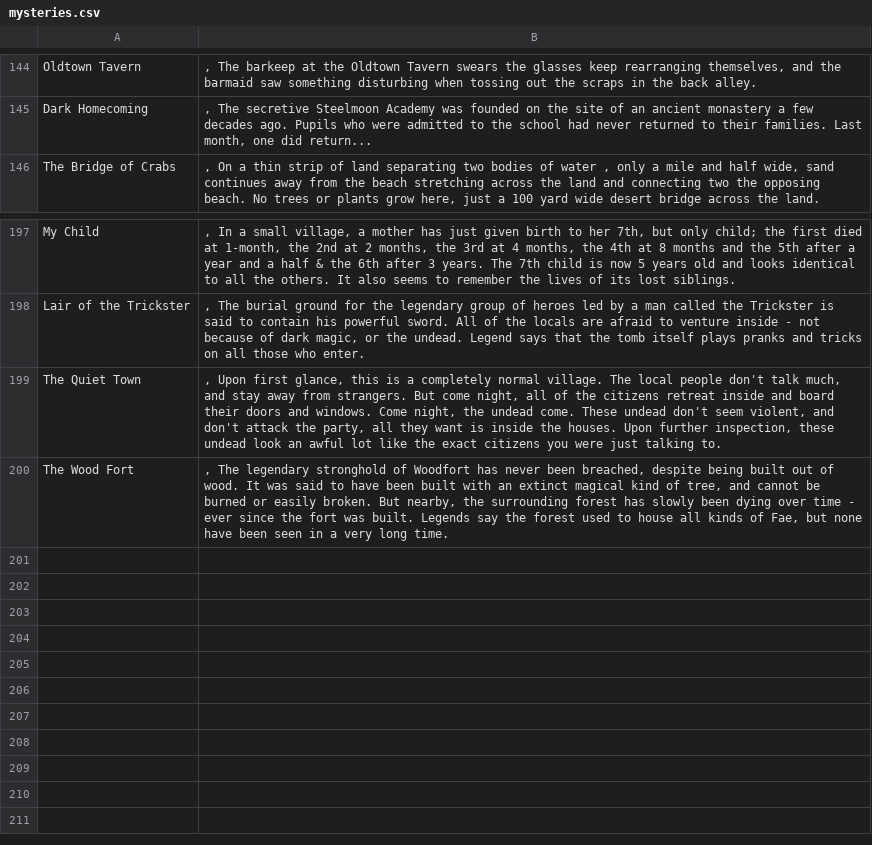
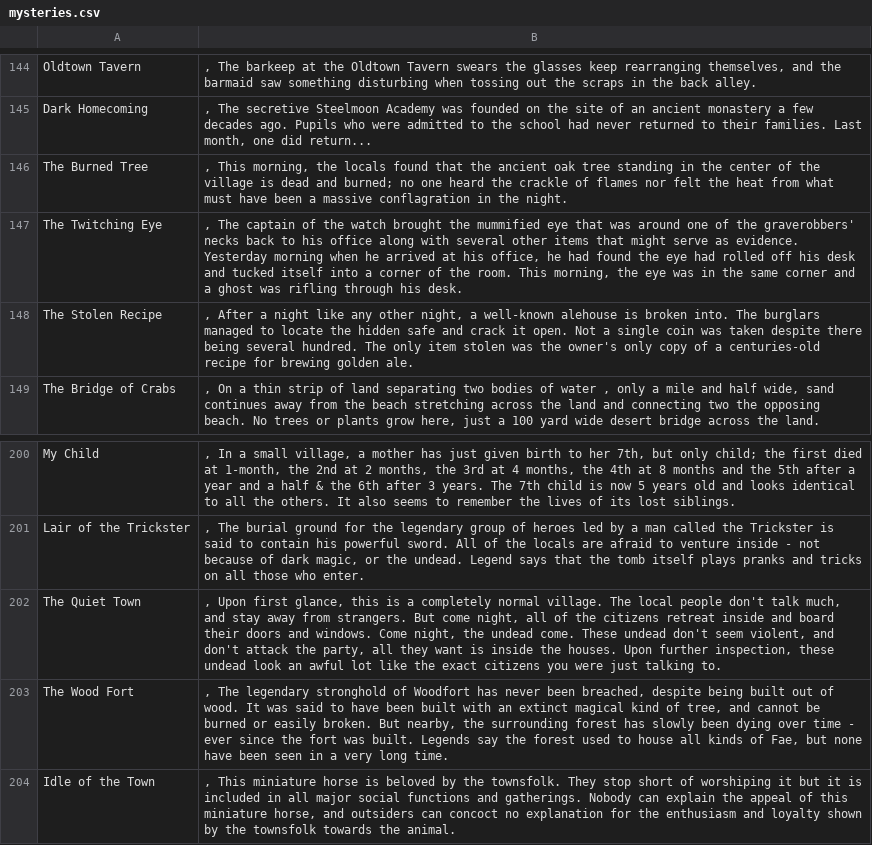
Before and after one commit to AnEmortalKid/reddit-parser, a CSV file: src/main/resources/mysteries.csv, drawn as a sheet; only a part is shown, gaps mark what is left out; the diff names each change by its address in the sheet, - before the commit and + after, or states it on an @@ line.

```diff
--- a/src/main/resources/mysteries.csv
+++ b/src/main/resources/mysteries.csv
+row 146: The Burned Tree | , This morning, the locals found that the ancient oak tree standing in the center of the village is dead and burned; no one heard the crackle of flames nor felt the heat from what must have been a massive conflagration in the night.
+row 147: The Twitching Eye | , The captain of the watch brought the mummified eye that was around one of the graverobbers' necks back to his office along with several other items that might serve as evidence. Yesterday morning when he arrived at his office, he had found the eye had rolled off his desk and tucked itself into a corner of the room. This morning, the eye was in the same corner and a ghost was rifling through his desk.
+row 148: The Stolen Recipe | , After a night like any other night, a well-known alehouse is broken into. The burglars managed to locate the hidden safe and crack it open. Not a single coin was taken despite there being several hundred. The only item stolen was the owner's only copy of a centuries-old recipe for brewing golden ale.
+row 204: Idle of the Town | , This miniature horse is beloved by the townsfolk. They stop short of worshiping it but it is included in all major social functions and gatherings. Nobody can explain the appeal of this miniature horse, and outsiders can concoct no explanation for the enthusiasm and loyalty shown by the townsfolk towards the animal.
```
Also changed, not shown: src/main/resources/locations.csv, src/main/resources/npcs.csv, 21 other files.
